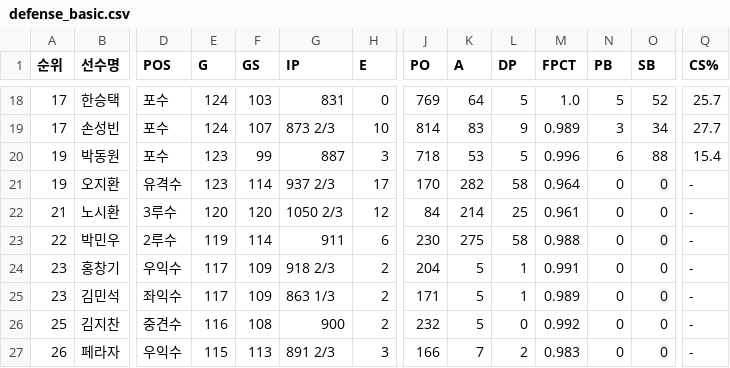
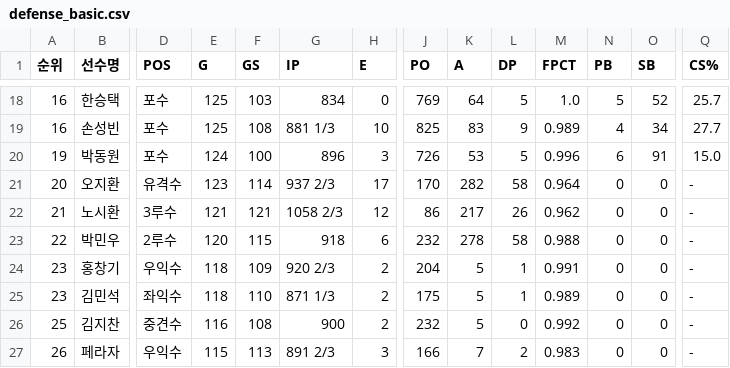
Before and after one commit to yruserious/kbo-fangraphs-v4, a CSV file: data_raw/2026_kbo_official/defense_basic.csv, drawn as a sheet; only a part is shown, gaps mark what is left out; the diff covers the shown part only; the diff names each change by its address in the sheet, - before the commit and + after, or states it on an @@ line.

```diff
--- a/data_raw/2026_kbo_official/defense_basic.csv
+++ b/data_raw/2026_kbo_official/defense_basic.csv
-A18:A19 (순위): 17
+A18:A19 (순위): 16
-E18:E19 (G): 124
+E18:E19 (G): 125
-G18 (IP): 831
+G18 (IP): 834
-F19 (GS): 107
+F19 (GS): 108
-G19 (IP): 873 2/3
+G19 (IP): 881 1/3
-J19 (PO): 814
+J19 (PO): 825
-N19 (PB): 3
+N19 (PB): 4
-E20 (G): 123
+E20 (G): 124
-F20 (GS): 99
+F20 (GS): 100
-G20 (IP): 887
+G20 (IP): 896
-J20 (PO): 718
+J20 (PO): 726
-O20 (SB): 88
+O20 (SB): 91
-Q20 (CS%): 15.4
+Q20 (CS%): 15.0
-A21 (순위): 19
+A21 (순위): 20
-E22 (G): 120
+E22 (G): 121
-F22 (GS): 120
+F22 (GS): 121
-G22 (IP): 1050 2/3
+G22 (IP): 1058 2/3
-J22 (PO): 84
+J22 (PO): 86
-K22 (A): 214
+K22 (A): 217
-L22 (DP): 25
+L22 (DP): 26
-M22 (FPCT): 0.961
+M22 (FPCT): 0.962
-E23 (G): 119
+E23 (G): 120
-F23 (GS): 114
+F23 (GS): 115
-G23 (IP): 911
+G23 (IP): 918
-J23 (PO): 230
+J23 (PO): 232
-K23 (A): 275
+K23 (A): 278
-E24:E25 (G): 117
+E24:E25 (G): 118
-G24 (IP): 918 2/3
+G24 (IP): 920 2/3
-F25 (GS): 109
+F25 (GS): 110
-G25 (IP): 863 1/3
+G25 (IP): 871 1/3
-J25 (PO): 171
+J25 (PO): 175
```
Also changed, not shown: 1 added row, 1 removed row and 88 edited cells elsewhere in this file, data_raw/2026_kbo_official/hitter_basic1.csv, data_raw/2026_kbo_official/hitter_basic2.csv, 2 other files.
